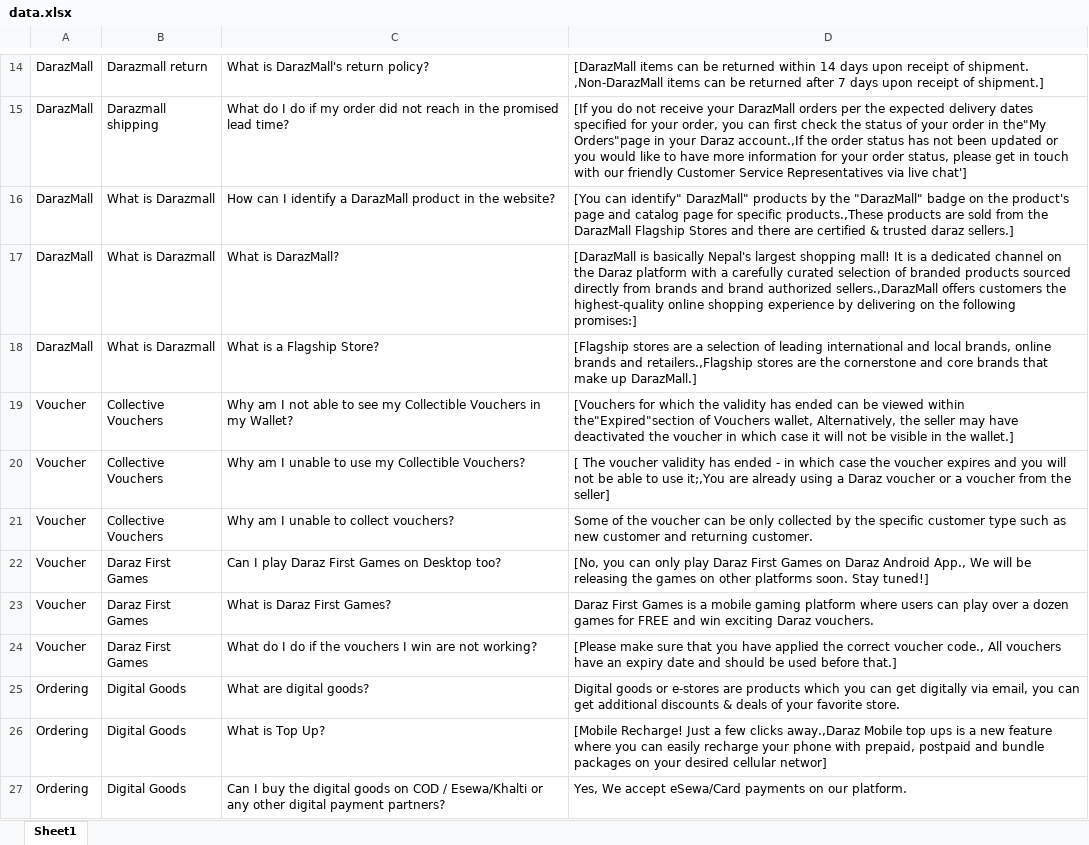
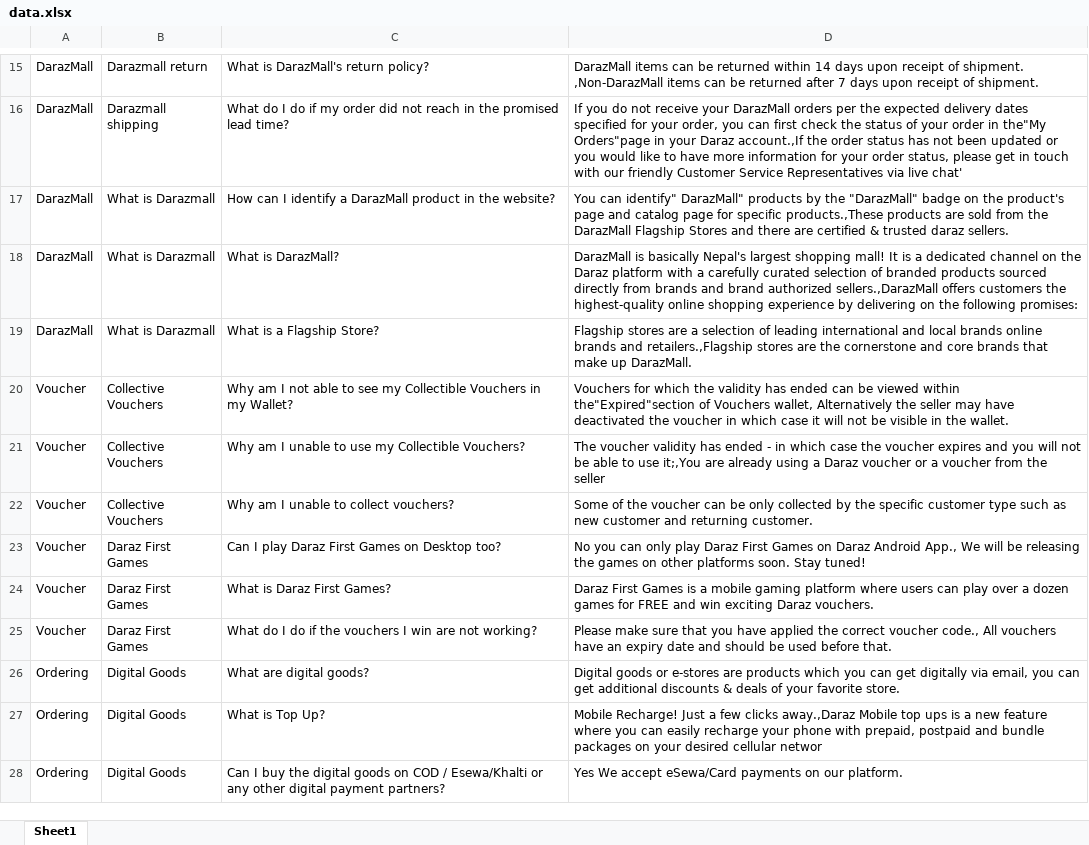
Before and after one commit to rissuuuu/DataScience, an Excel workbook: NLP Task/data.xlsx, sheet Sheet1, drawn as a sheet; only a part is shown, gaps mark what is left out; values as stored, in another font and other column widths than the file's, no borders; addresses are those after the commit; the diff covers the shown part only; the diff names each change by its address in the sheet, - before the commit and + after, or states it on an @@ line.

```diff
--- a/NLP Task/data.xlsx (sheet Sheet1)
+++ b/NLP Task/data.xlsx (sheet Sheet1)
-D15: [DarazMall items can be returned within 14 days upon receipt of shipment. ,Non-DarazMall items can be returned after 7 days upon receipt of shipment.]
+D15: DarazMall items can be returned within 14 days upon receipt of shipment. ,Non-DarazMall items can be returned after 7 days upon receipt of shipment.
-D16: [If you do not receive your DarazMall orders per the expected delivery dates specified for your order, you can first check the status of your order in the"My Orders"page in your Daraz account.,If the order status has not been updated or you would like to have more information for your order status, please get in touch with our friendly Customer Service Representatives via live chat']
+D16: If you do not receive your DarazMall orders per the expected delivery dates specified for your order, you can first check the status of your order in the"My Orders"page in your Daraz account.,If the order status has not been updated or you would like to have more information for your order status, please get in touch with our friendly Customer Service Representatives via live chat'
-D17: [You can identify" DarazMall" products by the "DarazMall" badge on the product's page and catalog page for specific products.,These products are sold from the DarazMall Flagship Stores and there are certified & trusted daraz sellers.]
+D17: You can identify" DarazMall" products by the "DarazMall" badge on the product's page and catalog page for specific products.,These products are sold from the DarazMall Flagship Stores and there are certified & trusted daraz sellers.
-D18: [DarazMall is basically Nepal's largest shopping mall! It is a dedicated channel on the Daraz platform with a carefully curated selection of branded products sourced directly from brands and brand authorized sellers.,DarazMall offers customers the highest-quality online shopping experience by delivering on the following promises:]
+D18: DarazMall is basically Nepal's largest shopping mall! It is a dedicated channel on the Daraz platform with a carefully curated selection of branded products sourced directly from brands and brand authorized sellers.,DarazMall offers customers the highest-quality online shopping experience by delivering on the following promises:
-D19: [Flagship stores are a selection of leading international and local brands, online brands and retailers.,Flagship stores are the cornerstone and core brands that make up DarazMall.]
+D19: Flagship stores are a selection of leading international and local brands online brands and retailers.,Flagship stores are the cornerstone and core brands that make up DarazMall.
-D20: [Vouchers for which the validity has ended can be viewed within the"Expired"section of Vouchers wallet, Alternatively, the seller may have deactivated the voucher in which case it will not be visible in the wallet.]
+D20: Vouchers for which the validity has ended can be viewed within the"Expired"section of Vouchers wallet, Alternatively the seller may have deactivated the voucher in which case it will not be visible in the wallet.
-D21: [ The voucher validity has ended - in which case the voucher expires and you will not be able to use it;,You are already using a Daraz voucher or a voucher from the seller]
+D21: The voucher validity has ended - in which case the voucher expires and you will not be able to use it;,You are already using a Daraz voucher or a voucher from the seller
-D23: [No, you can only play Daraz First Games on Daraz Android App., We will be releasing the games on other platforms soon. Stay tuned!]
+D23: No you can only play Daraz First Games on Daraz Android App., We will be releasing the games on other platforms soon. Stay tuned!
-D25: [Please make sure that you have applied the correct voucher code., All vouchers have an expiry date and should be used before that.]
+D25: Please make sure that you have applied the correct voucher code., All vouchers have an expiry date and should be used before that.
-D27: [Mobile Recharge! Just a few clicks away.,Daraz Mobile top ups is a new feature where you can easily recharge your phone with prepaid, postpaid and bundle packages on your desired cellular networ]
+D27: Mobile Recharge! Just a few clicks away.,Daraz Mobile top ups is a new feature where you can easily recharge your phone with prepaid, postpaid and bundle packages on your desired cellular networ
-D28: Yes, We accept…
+D28: Yes We accept…
```
Also changed, not shown: 1 added row and 22 edited cells elsewhere in this sheet, 1 other file.
